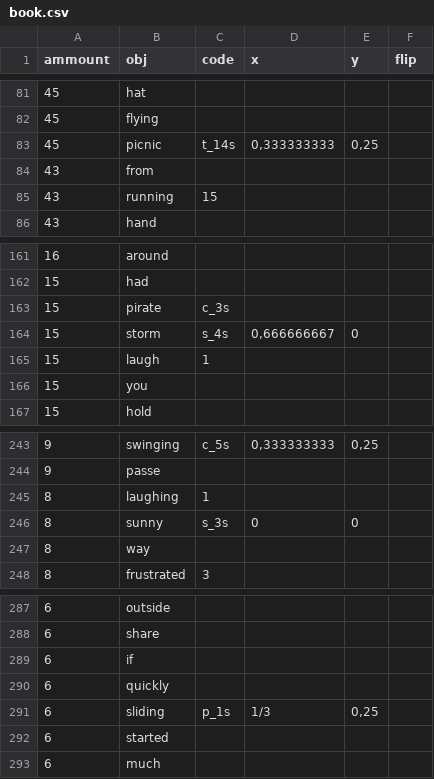
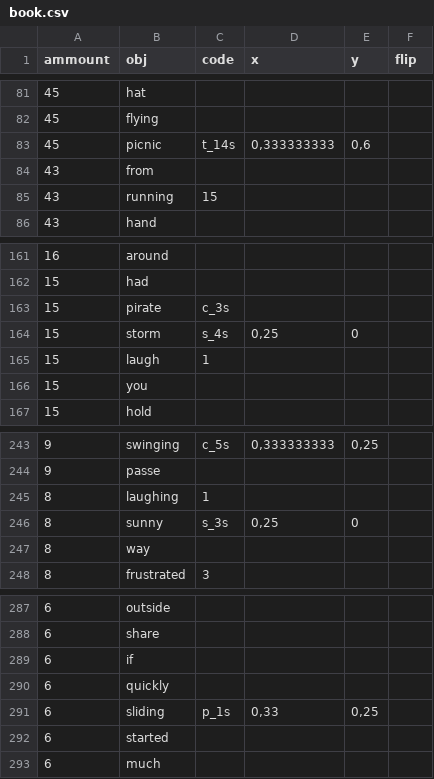
Before and after one commit to UralmashFox/CV_Project, a CSV file: book.csv, drawn as a sheet; only a part is shown, gaps mark what is left out; the diff covers the shown part only.

```diff
--- a/book.csv
+++ b/book.csv
@@ -82,3 +82,3 @@ ammount;obj;code;x;y;flip
 45;flying;;;;
-45;picnic;t_14s;0,333333333;0,25;
+45;picnic;t_14s;0,333333333;0,6;
 43;from;;;;
@@ -163,3 +163,3 @@ ammount;obj;code;x;y;flip
 15;pirate;c_3s;;;
-15;storm;s_4s;0,666666667;0;
+15;storm;s_4s;0,25;0;
 15;laugh;1;;;
@@ -245,3 +245,3 @@ ammount;obj;code;x;y;flip
 8;laughing;1;;;
-8;sunny;s_3s;0;0;
+8;sunny;s_3s;0,25;0;
 8;way;;;;
@@ -290,3 +290,3 @@ ammount;obj;code;x;y;flip
 6;quickly;;;;
-6;sliding;p_1s; 1/3;0,25;
+6;sliding;p_1s;0,33;0,25;
 6;started;;;;
```
Also changed, not shown: 12 edited cells elsewhere in this file, 1 other file.
